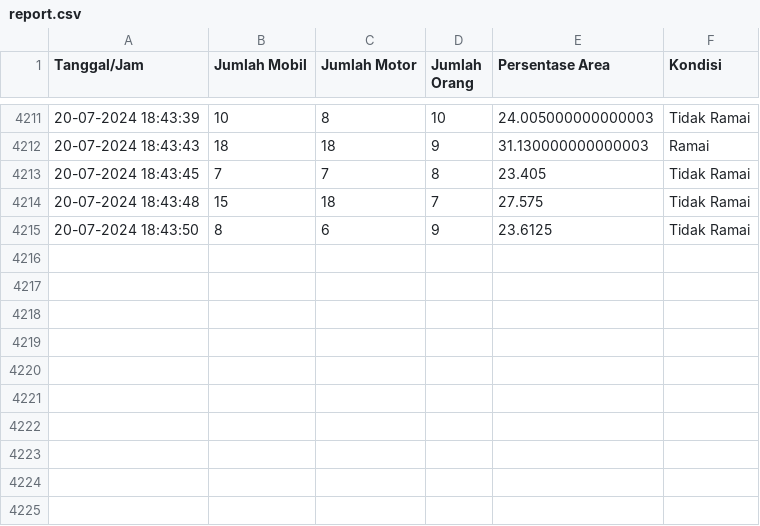
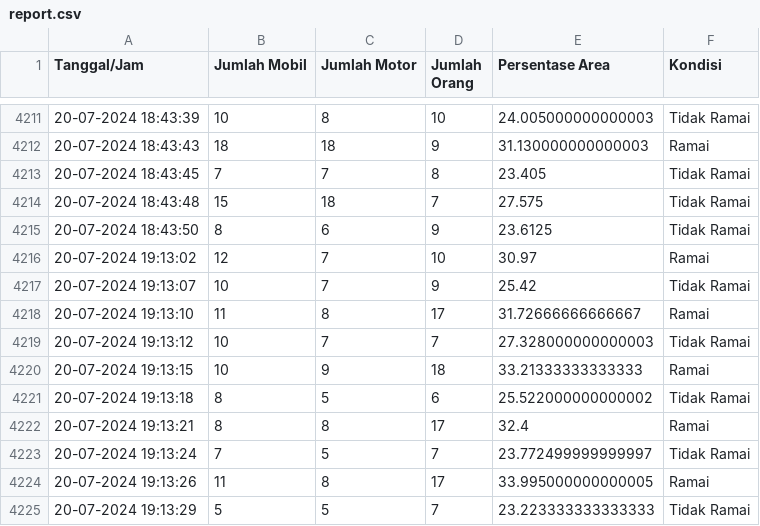
Before and after one commit to sindyalvinaa/crowd-detection-web, a CSV file: report.csv, drawn as a sheet; only a part is shown, gaps mark what is left out; the diff names each change by its address in the sheet, - before the commit and + after, or states it on an @@ line.

Commit message:
report

```diff
--- a/report.csv
+++ b/report.csv
+row 4216: 20-07-2024 19:13:02 | 12 | 7 | 10 | 30.97 | Ramai
+row 4217: 20-07-2024 19:13:07 | 10 | 7 | 9 | 25.42 | Tidak Ramai
+row 4218: 20-07-2024 19:13:10 | 11 | 8 | 17 | 31.72666666666667 | Ramai
+row 4219: 20-07-2024 19:13:12 | 10 | 7 | 7 | 27.328000000000003 | Tidak Ramai
+row 4220: 20-07-2024 19:13:15 | 10 | 9 | 18 | 33.21333333333333 | Ramai
+row 4221: 20-07-2024 19:13:18 | 8 | 5 | 6 | 25.522000000000002 | Tidak Ramai
+row 4222: 20-07-2024 19:13:21 | 8 | 8 | 17 | 32.4 | Ramai
+row 4223: 20-07-2024 19:13:24 | 7 | 5 | 7 | 23.772499999999997 | Tidak Ramai
+row 4224: 20-07-2024 19:13:26 | 11 | 8 | 17 | 33.995000000000005 | Ramai
+row 4225: 20-07-2024 19:13:29 | 5 | 5 | 7 | 23.223333333333333 | Tidak Ramai
```
